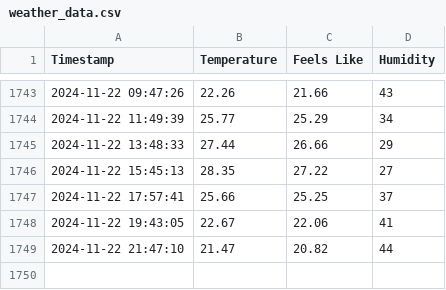
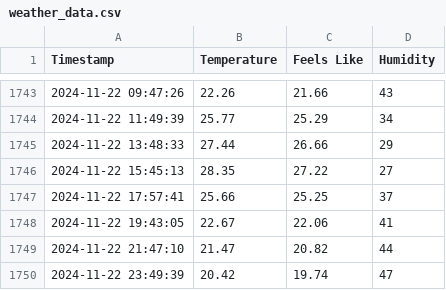
Before and after one commit to swapnanilsharma/github-action-template, a CSV file: weather_data.csv, drawn as a sheet; only a part is shown, gaps mark what is left out.

```diff
--- a/weather_data.csv
+++ b/weather_data.csv
@@ -1749 +1749,2 @@ Timestamp,Temperature,Feels Like,Humidity
 2024-11-22 21:47:10,21.47,20.82,44
+2024-11-22 23:49:39,20.42,19.74,47
```
